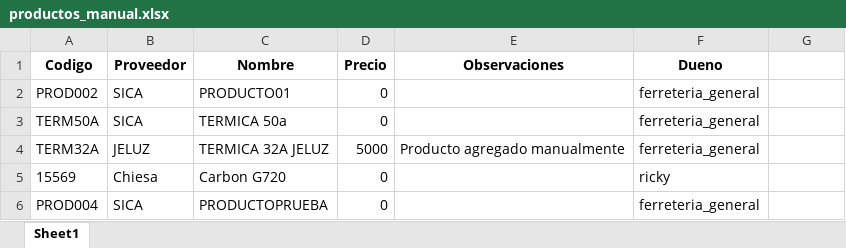
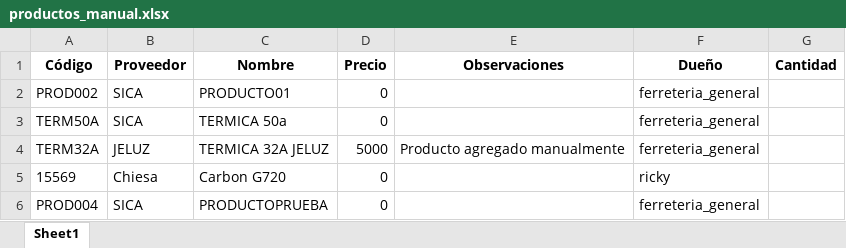
Before and after one commit to AJRXv2/gestor-stock-ferreteria, an Excel workbook: listas_excel/productos_manual.xlsx, sheet Sheet1, drawn as a sheet; values as stored, in another font and other column widths than the file's, no borders; the diff names each change by its address in the sheet, - before the commit and + after, or states it on an @@ line.

Commit message:
Nueva seccion multiproductos y cambios en el escaner de codigos

```diff
--- a/listas_excel/productos_manual.xlsx (sheet Sheet1)
+++ b/listas_excel/productos_manual.xlsx (sheet Sheet1)
-A1: Codigo
+A1: Código
-F1: Dueno
+F1: Dueño
-G1: (empty)
+G1: Cantidad
```
Also changed, not shown: 5 other files.
